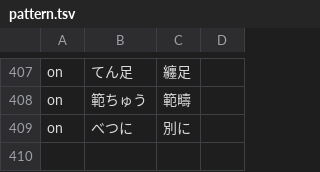
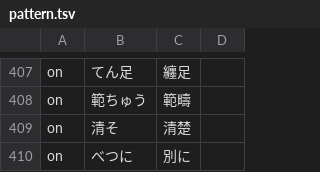
Before and after one commit to Nekomoekissaten-SUB/nekomoe-jp-formatter, a TSV file: dist/pattern.tsv, drawn as a sheet; only a part is shown, gaps mark what is left out; the diff names each change by its address in the sheet, - before the commit and + after, or states it on an @@ line.

Commit message:
add seiso

```diff
--- a/dist/pattern.tsv
+++ b/dist/pattern.tsv
+row 409: on | 清そ | 清楚
```
